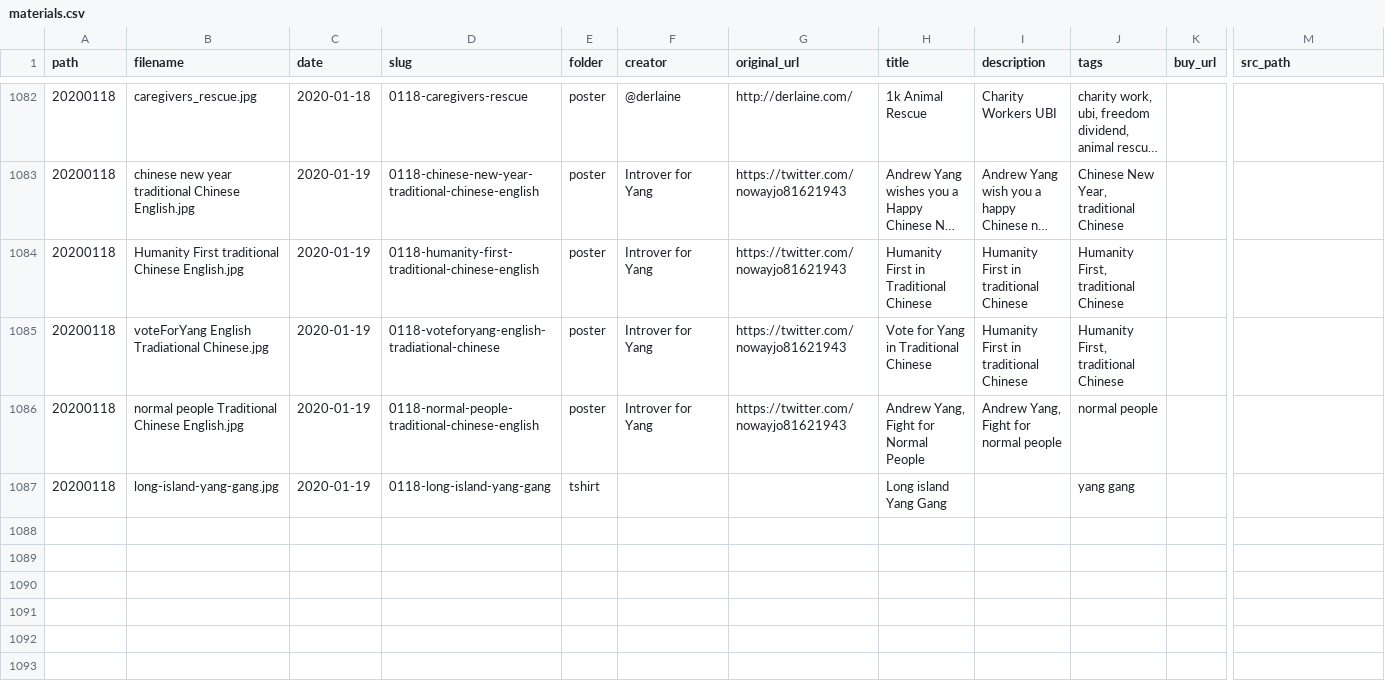
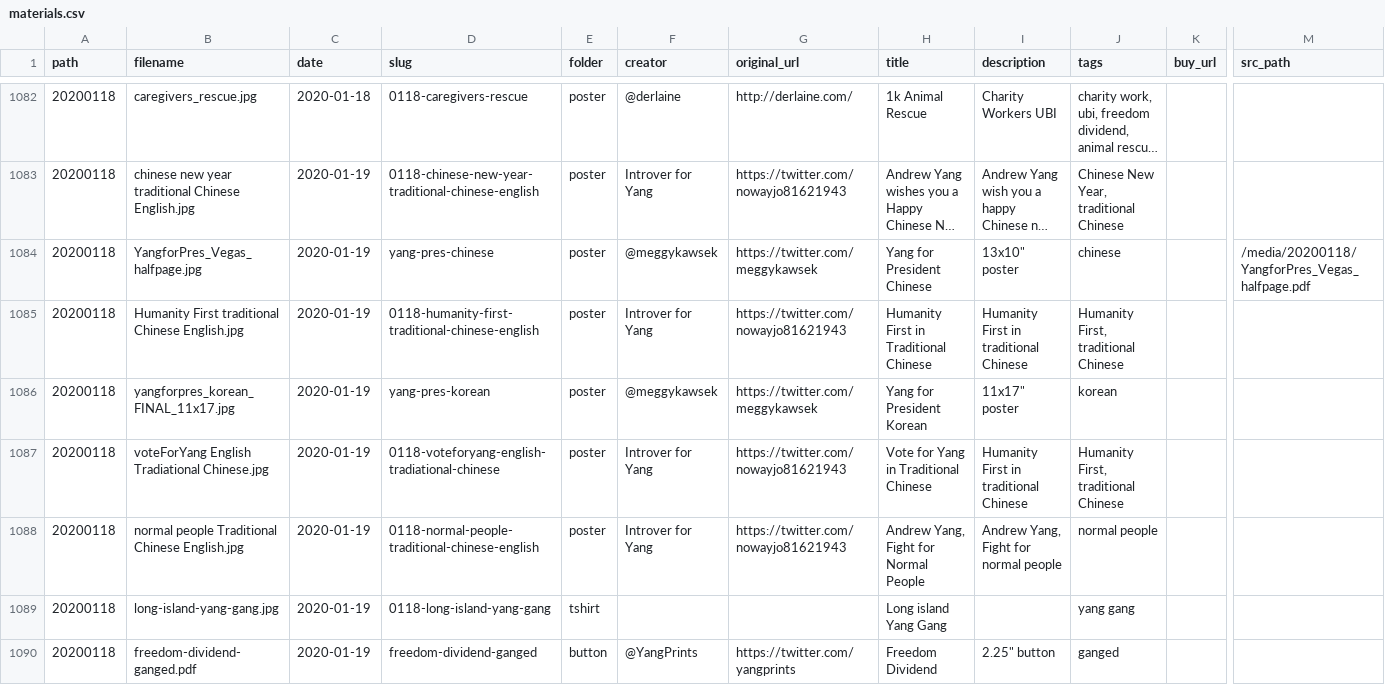
Before and after one commit to mikhuang/yang-prints, a CSV file: src/data/materials.csv, drawn as a sheet; only a part is shown, gaps mark what is left out; long unchanged cells end in …; rows hold the shown columns only; the diff names each change by its address in the sheet, - before the commit and + after, or states it on an @@ line.

Commit message:
meggy update

```diff
--- a/src/data/materials.csv
+++ b/src/data/materials.csv
+row 1084: 20200118 | YangforPres_Vegas_halfpage.jpg | 2020-01-19 | yang-pres-chinese | poster | @meggykawsek | https://twitter.com/meggykawsek | Yang for President Chinese | 13x10" poster | chinese |  | /media/20200118/YangforPres_Vegas_halfpage.pdf
+row 1086: 20200118 | yangforpres_korean_FINAL_11x17.jpg | 2020-01-19 | yang-pres-korean | poster | @meggykawsek | https://twitter.com/meggykawsek | Yang for President Korean | 11x17" poster | korean
+row 1090: 20200118 | freedom-dividend-ganged.pdf | 2020-01-19 | freedom-dividend-ganged | button | @YangPrints | https://twitter.com/yangprints | Freedom Dividend | 2.25" button | ganged
```
Also changed, not shown: 8 other files.
